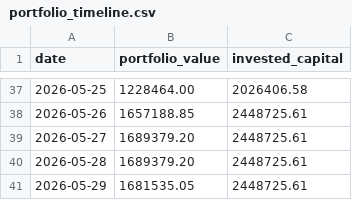
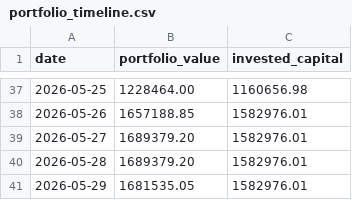
Before and after one commit to himanshu-1608/personal-portfolio, a CSV file: reports/portfolio_timeline.csv, drawn as a sheet; only a part is shown, gaps mark what is left out; the diff covers the shown part only.

```diff
--- a/reports/portfolio_timeline.csv
+++ b/reports/portfolio_timeline.csv
@@ -37,5 +37,5 @@ date,portfolio_value,invested_capital
-2026-05-25,1228464.00,2026406.58
-2026-05-26,1657188.85,2448725.61
-2026-05-27,1689379.20,2448725.61
-2026-05-28,1689379.20,2448725.61
-2026-05-29,1681535.05,2448725.61
+2026-05-25,1228464.00,1160656.98
+2026-05-26,1657188.85,1582976.01
+2026-05-27,1689379.20,1582976.01
+2026-05-28,1689379.20,1582976.01
+2026-05-29,1681535.05,1582976.01
```
Also changed, not shown: 27 edited cells elsewhere in this file, 5 other files.
